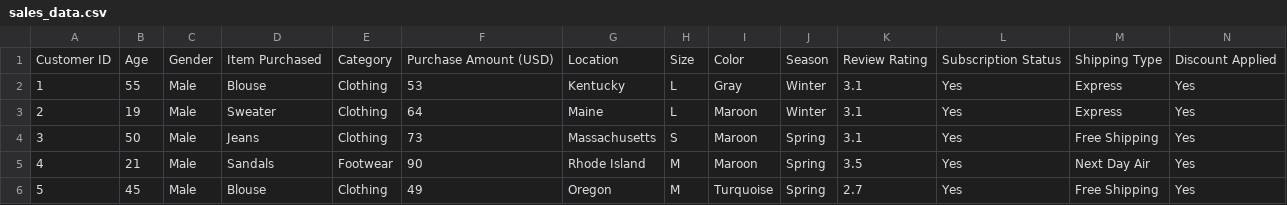
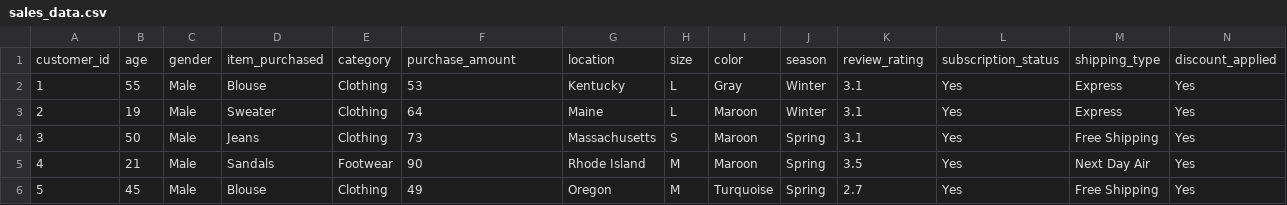
Before and after one commit to NorthBrains/dashboard-1, a CSV file: api/scripts/data/sales_data.csv (was api_python/scripts/data/sales_data.csv), drawn as a sheet; only a part is shown; removed rows and columns are numbered as before the commit, all else as after; rows hold the shown columns only; the diff names each change by its address in the sheet, - before the commit and + after, or states it on an @@ line.

```diff
--- a/api_python/scripts/data/sales_data.csv
+++ b/api/scripts/data/sales_data.csv
-row 1: Customer ID | Age | Gender | Item Purchased | Category | Purchase Amount (USD) | Location | Size | Color | Season | Review Rating | Subscription Status | Shipping Type | Discount Applied
+row 1: customer_id | age | gender | item_purchased | category | purchase_amount | location | size | color | season | review_rating | subscription_status | shipping_type | discount_applied
```
Also changed, not shown: api/scripts/data/warehouse_data.csv, 36 other files.
